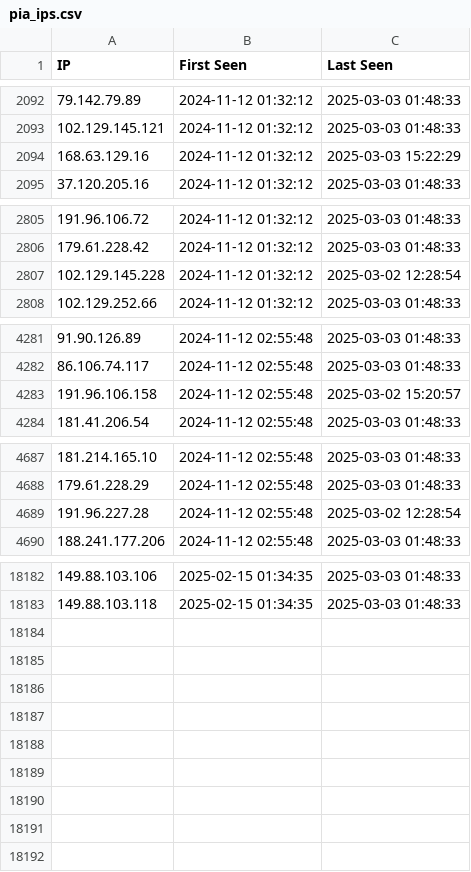
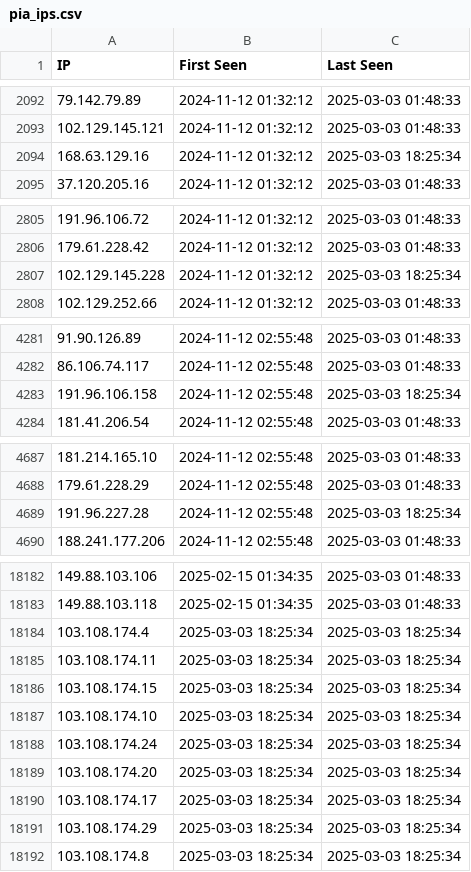
Before and after one commit to sudesh0sudesh/PIA-IPs, a CSV file: pia_ips.csv, drawn as a sheet; only a part is shown, gaps mark what is left out; the diff covers the shown part only.

```diff
--- a/pia_ips.csv
+++ b/pia_ips.csv
@@ -2093,3 +2093,3 @@ IP,First Seen,Last Seen
 102.129.145.121,2024-11-12 01:32:12,2025-03-03 01:48:33
-168.63.129.16,2024-11-12 01:32:12,2025-03-03 15:22:29
+168.63.129.16,2024-11-12 01:32:12,2025-03-03 18:25:34
 37.120.205.16,2024-11-12 01:32:12,2025-03-03 01:48:33
@@ -2806,3 +2806,3 @@ IP,First Seen,Last Seen
 179.61.228.42,2024-11-12 01:32:12,2025-03-03 01:48:33
-102.129.145.228,2024-11-12 01:32:12,2025-03-02 12:28:54
+102.129.145.228,2024-11-12 01:32:12,2025-03-03 18:25:34
 102.129.252.66,2024-11-12 01:32:12,2025-03-03 01:48:33
@@ -4282,3 +4282,3 @@ IP,First Seen,Last Seen
 86.106.74.117,2024-11-12 02:55:48,2025-03-03 01:48:33
-191.96.106.158,2024-11-12 02:55:48,2025-03-02 15:20:57
+191.96.106.158,2024-11-12 02:55:48,2025-03-03 18:25:34
 181.41.206.54,2024-11-12 02:55:48,2025-03-03 01:48:33
@@ -4688,3 +4688,3 @@ IP,First Seen,Last Seen
 179.61.228.29,2024-11-12 02:55:48,2025-03-03 01:48:33
-191.96.227.28,2024-11-12 02:55:48,2025-03-02 12:28:54
+191.96.227.28,2024-11-12 02:55:48,2025-03-03 18:25:34
 188.241.177.206,2024-11-12 02:55:48,2025-03-03 01:48:33
@@ -18183 +18183,10 @@ IP,First Seen,Last Seen
 149.88.103.118,2025-02-15 01:34:35,2025-03-03 01:48:33
+103.108.174.4,2025-03-03 18:25:34,2025-03-03 18:25:34
+103.108.174.11,2025-03-03 18:25:34,2025-03-03 18:25:34
+103.108.174.15,2025-03-03 18:25:34,2025-03-03 18:25:34
+103.108.174.10,2025-03-03 18:25:34,2025-03-03 18:25:34
+103.108.174.24,2025-03-03 18:25:34,2025-03-03 18:25:34
+103.108.174.20,2025-03-03 18:25:34,2025-03-03 18:25:34
+103.108.174.17,2025-03-03 18:25:34,2025-03-03 18:25:34
+103.108.174.29,2025-03-03 18:25:34,2025-03-03 18:25:34
+103.108.174.8,2025-03-03 18:25:34,2025-03-03 18:25:34
```
Also changed, not shown: 5 edited cells elsewhere in this file, new_pia_ips.csv, pia_subnet.csv.
